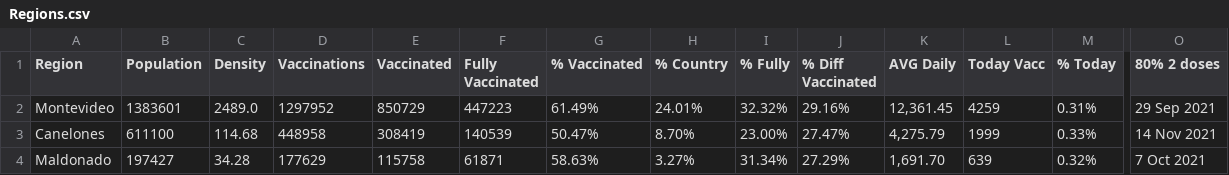
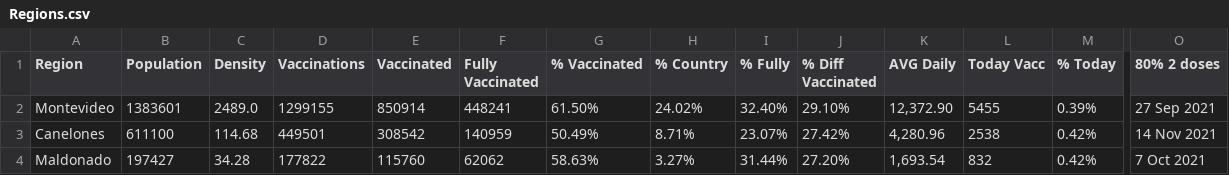
Before and after one commit to 3dgiordano/covid-19-uy-vacc-data, a CSV file: data/Regions.csv, drawn as a sheet; only a part is shown, gaps mark what is left out; the diff covers the shown part only; the diff names each change by its address in the sheet, - before the commit and + after, or states it on an @@ line.

```diff
--- a/data/Regions.csv
+++ b/data/Regions.csv
-D2 (Vaccinations): 1297952
+D2 (Vaccinations): 1299155
-E2 (Vaccinated): 850729
+E2 (Vaccinated): 850914
-F2 (Fully Vaccinated): 447223
+F2 (Fully Vaccinated): 448241
-G2 (% Vaccinated): 61.49%
+G2 (% Vaccinated): 61.50%
-H2 (% Country): 24.01%
+H2 (% Country): 24.02%
-I2 (% Fully): 32.32%
+I2 (% Fully): 32.40%
-J2 (% Diff Vaccinated): 29.16%
+J2 (% Diff Vaccinated): 29.10%
-K2 (AVG Daily): 12,361.45
+K2 (AVG Daily): 12,372.90
-L2 (Today Vacc): 4259
+L2 (Today Vacc): 5455
-M2 (% Today): 0.31%
+M2 (% Today): 0.39%
-O2 (80% 2 doses): 29 Sep 2021
+O2 (80% 2 doses): 27 Sep 2021
-D3 (Vaccinations): 448958
+D3 (Vaccinations): 449501
-E3 (Vaccinated): 308419
+E3 (Vaccinated): 308542
-F3 (Fully Vaccinated): 140539
+F3 (Fully Vaccinated): 140959
-G3 (% Vaccinated): 50.47%
+G3 (% Vaccinated): 50.49%
-H3 (% Country): 8.70%
+H3 (% Country): 8.71%
-I3 (% Fully): 23.00%
+I3 (% Fully): 23.07%
-J3 (% Diff Vaccinated): 27.47%
+J3 (% Diff Vaccinated): 27.42%
-K3 (AVG Daily): 4,275.79
+K3 (AVG Daily): 4,280.96
-L3 (Today Vacc): 1999
+L3 (Today Vacc): 2538
-M3 (% Today): 0.33%
+M3 (% Today): 0.42%
-D4 (Vaccinations): 177629
+D4 (Vaccinations): 177822
-E4 (Vaccinated): 115758
+E4 (Vaccinated): 115760
-F4 (Fully Vaccinated): 61871
+F4 (Fully Vaccinated): 62062
-I4 (% Fully): 31.34%
+I4 (% Fully): 31.44%
-J4 (% Diff Vaccinated): 27.29%
+J4 (% Diff Vaccinated): 27.20%
-K4 (AVG Daily): 1,691.70
+K4 (AVG Daily): 1,693.54
-L4 (Today Vacc): 639
+L4 (Today Vacc): 832
-M4 (% Today): 0.32%
+M4 (% Today): 0.42%
```
Also changed, not shown: 132 edited cells elsewhere in this file, data/Uruguay.csv, 27 other files.
